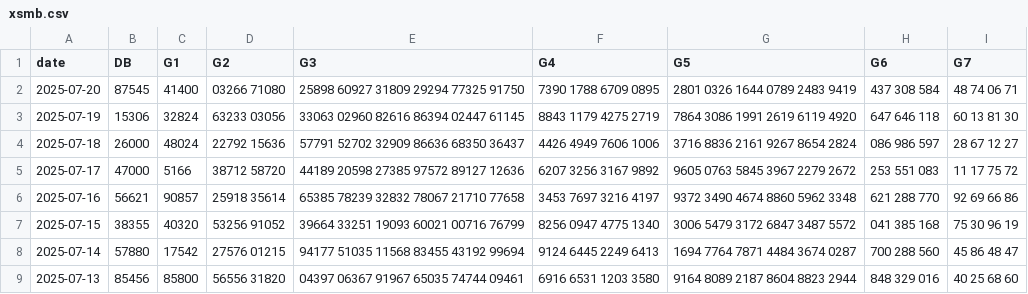
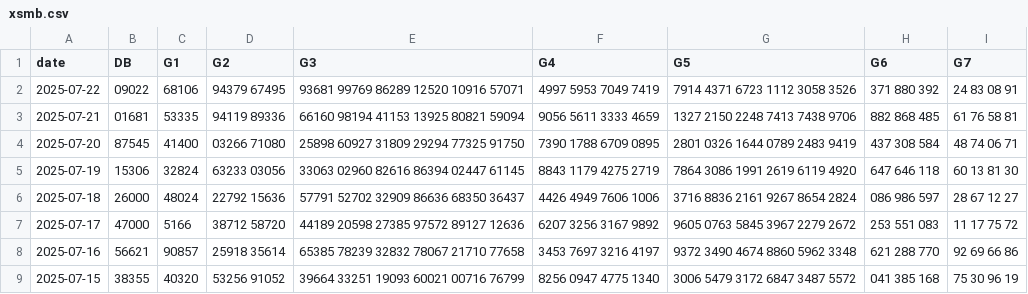
Before and after one commit to anhtuluke79/3mien, a CSV file: xsmb.csv, drawn as a sheet; only a part is shown; the shorter side is filled out with more unchanged rows; the diff names each change by its address in the sheet, - before the commit and + after, or states it on an @@ line.

Commit message:
Add files via upload

```diff
--- a/xsmb.csv
+++ b/xsmb.csv
+row 2: 2025-07-22 | 09022 | 68106 | 94379 67495 | 93681 99769 86289 12520 10916 57071 | 4997 5953 7049 7419 | 7914 4371 6723 1112 3058 3526 | 371 880 392 | 24 83 08 91
+row 3: 2025-07-21 | 01681 | 53335 | 94119 89336 | 66160 98194 41153 13925 80821 59094 | 9056 5611 3333 4659 | 1327 2150 2248 7413 7438 9706 | 882 868 485 | 61 76 58 81
```
